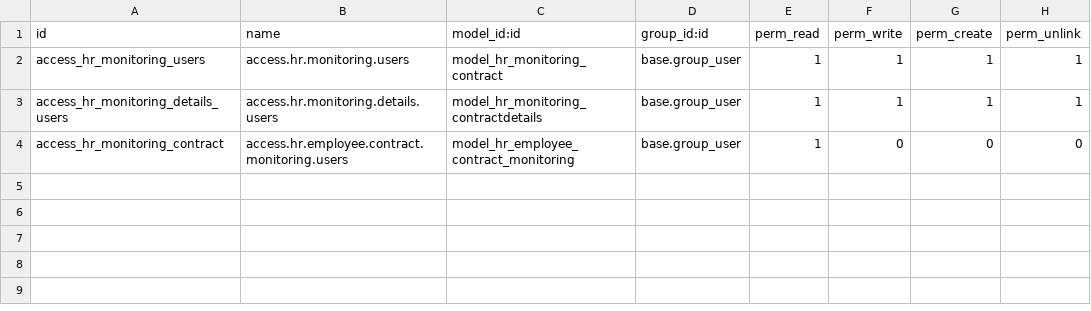
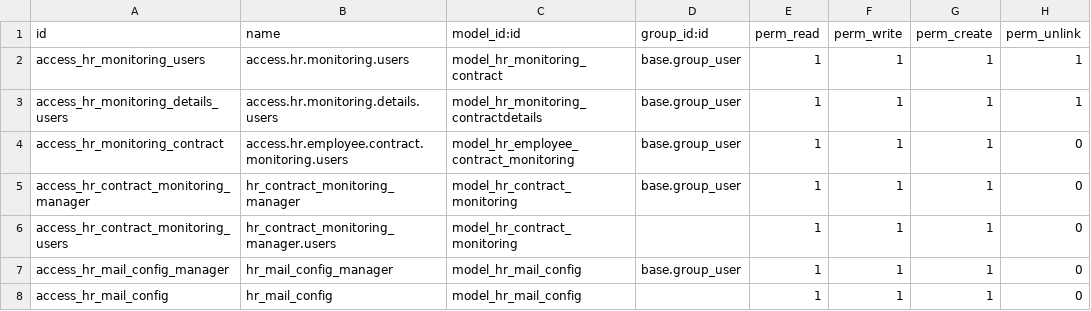
Before and after one commit to rohimoz28/SANBE-HRMS, a CSV file: sanbe_hr_monitoring_contract/security/ir.model.access.csv, drawn as a sheet.

Commit message:
[FEAT]PAM:Monitoring Contract

```diff
--- a/sanbe_hr_monitoring_contract/security/ir.model.access.csv
+++ b/sanbe_hr_monitoring_contract/security/ir.model.access.csv
@@ -3,2 +3,6 @@ access_hr_monitoring_users,access.hr.monitoring.users,model_hr_monitoring_contra
 access_hr_monitoring_details_users,access.hr.monitoring.details.users,model_hr_monitoring_contractdetails,base.group_user,1,1,1,1
-access_hr_monitoring_contract,access.hr.employee.contract.monitoring.users,model_hr_employee_contract_monitoring,base.group_user,1,0,0,0
+access_hr_monitoring_contract,access.hr.employee.contract.monitoring.users,model_hr_employee_contract_monitoring,base.group_user,1,1,1,0
+access_hr_contract_monitoring_manager,hr_contract_monitoring_manager,model_hr_contract_monitoring,base.group_user,1,1,1,0
+access_hr_contract_monitoring_users,hr_contract_monitoring_manager.users,model_hr_contract_monitoring,,1,1,1,0
+access_hr_mail_config_manager,hr_mail_config_manager,model_hr_mail_config,base.group_user,1,1,1,0
+access_hr_mail_config,hr_mail_config,model_hr_mail_config,,1,1,1,0
```
Also changed, not shown: 16 other files.
